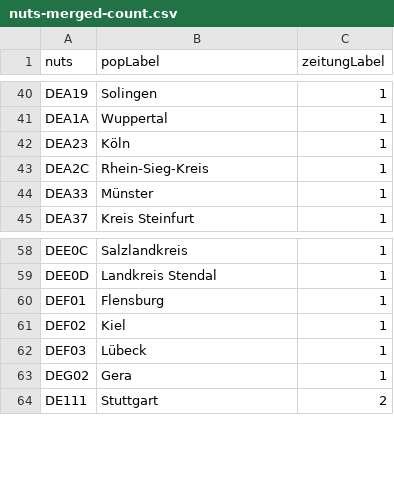
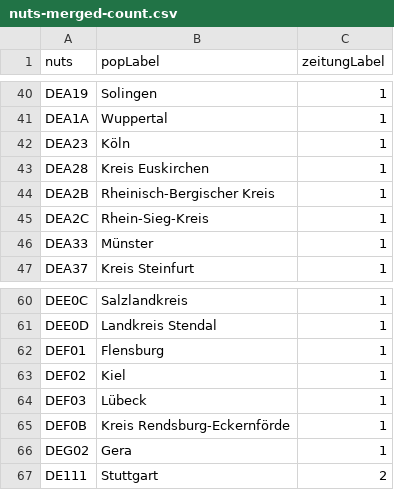
Before and after one commit to datengraben/wikidata-newspaper-map, a CSV file: nuts-merged-count.csv, drawn as a sheet; only a part is shown, gaps mark what is left out.

```diff
--- a/nuts-merged-count.csv
+++ b/nuts-merged-count.csv
@@ -42,2 +42,4 @@ DEA1A,Wuppertal,1
 DEA23,Köln,1
+DEA28,Kreis Euskirchen,1
+DEA2B,Rheinisch-Bergischer Kreis,1
 DEA2C,Rhein-Sieg-Kreis,1
@@ -62,2 +64,3 @@ DEF02,Kiel,1
 DEF03,Lübeck,1
+DEF0B,Kreis Rendsburg-Eckernförde,1
 DEG02,Gera,1
```
Also changed, not shown: zeitungen-mit-nuts.csv.
